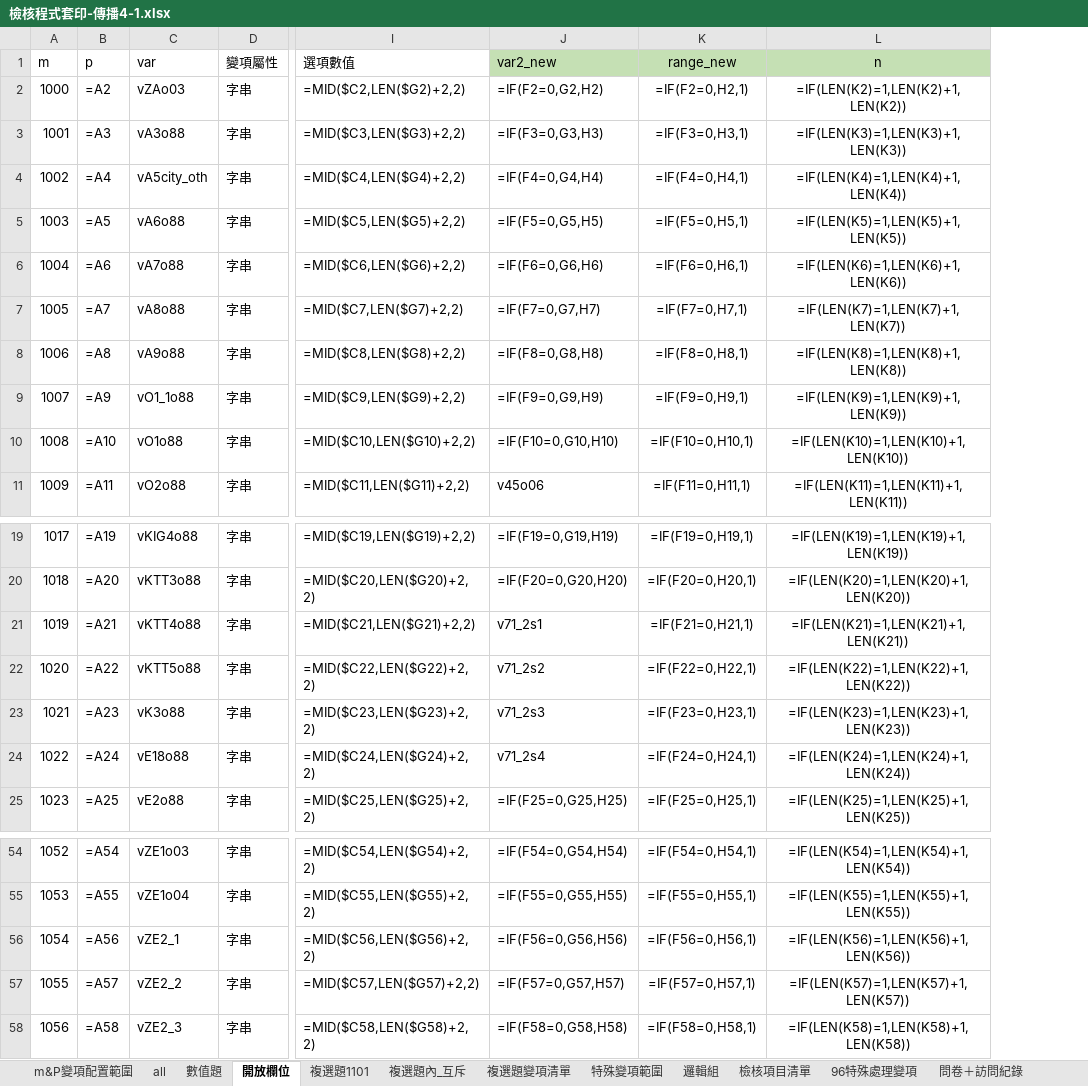
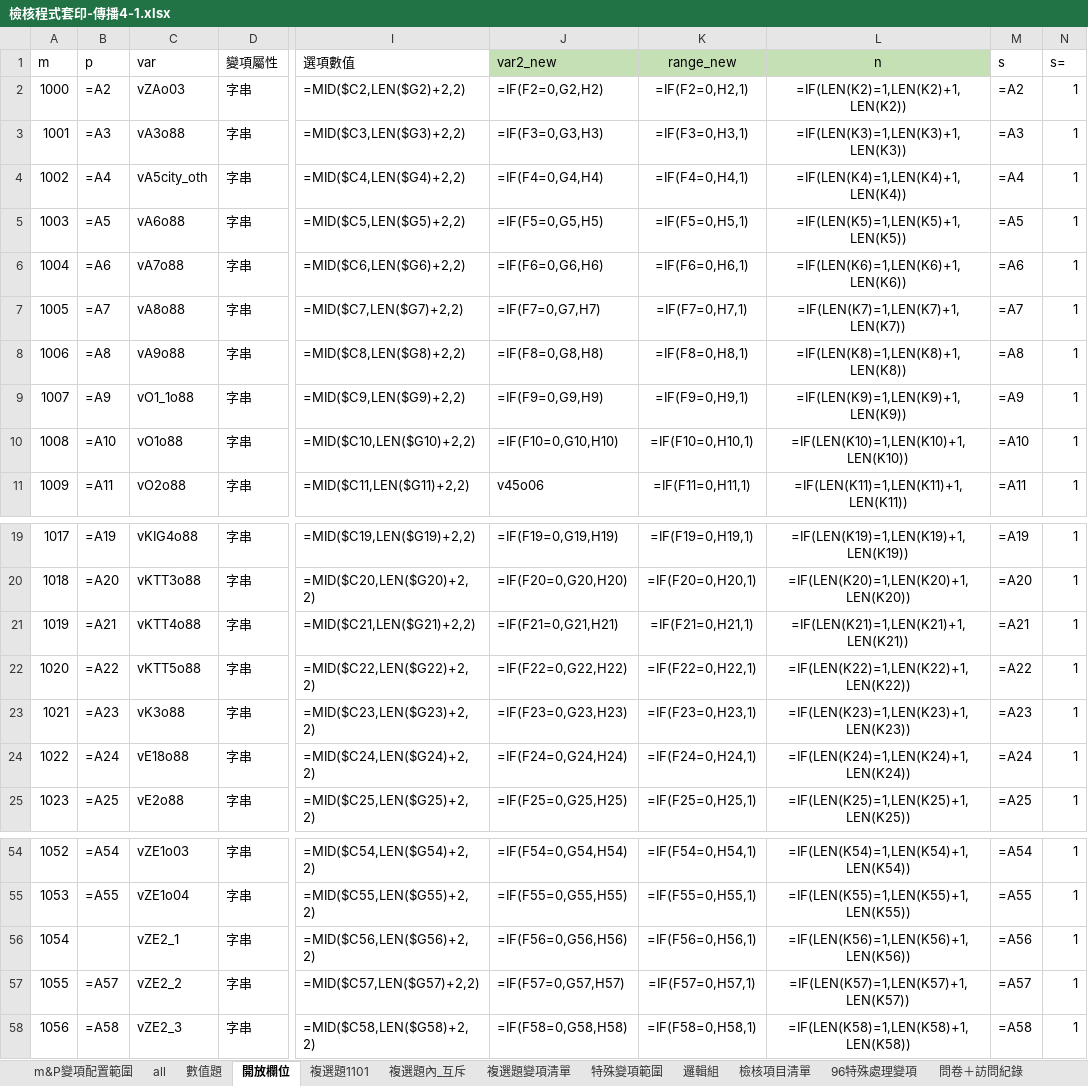
Before and after one commit to CKBlack7722/syntaxwork, an Excel workbook: 傳播4-1/檢核程式套印-傳播4-1.xlsx, sheet 開放欄位, drawn as a sheet; only a part is shown, gaps mark what is left out; values as stored, in another font and other column widths than the file's, no borders; formulas without a stored value are shown as written; the diff names each change by its address in the sheet, - before the commit and + after, or states it on an @@ line.

```diff
--- a/傳播4-1/檢核程式套印-傳播4-1.xlsx (sheet 開放欄位)
+++ b/傳播4-1/檢核程式套印-傳播4-1.xlsx (sheet 開放欄位)
+column M (s), rows 2-11: =A2 | =A3 | =A4 | =A5 | =A6 | =A7 | =A8 | =A9 | =A10 | =A11; rows 19-25: =A19 | =A20 | =A21 | =A22 | =A23 | =A24 | =A25; rows 54-58: =A54 | =A55 | =A56 | =A57 | =A58
+column N (s=), rows 2-11: all 1; rows 19-25: all 1; rows 54-58: all 1
-J21 (var2_new): v71_2s1
+J21 (var2_new): =IF(F21=0,G21,H21)
-J22 (var2_new): v71_2s2
+J22 (var2_new): =IF(F22=0,G22,H22)
-J23 (var2_new): v71_2s3
+J23 (var2_new): =IF(F23=0,G23,H23)
-J24 (var2_new): v71_2s4
+J24 (var2_new): =IF(F24=0,G24,H24)
-B56 (p): =A56
+B56 (p): (empty)
```
Also changed, not shown: sheet all, sheet 邏輯組, sheet 數值題, sheet 複選題變項清單, sheet 檢核項目清單, sheet 複選題內_互斥, 1 more sheet, 26 other files.
